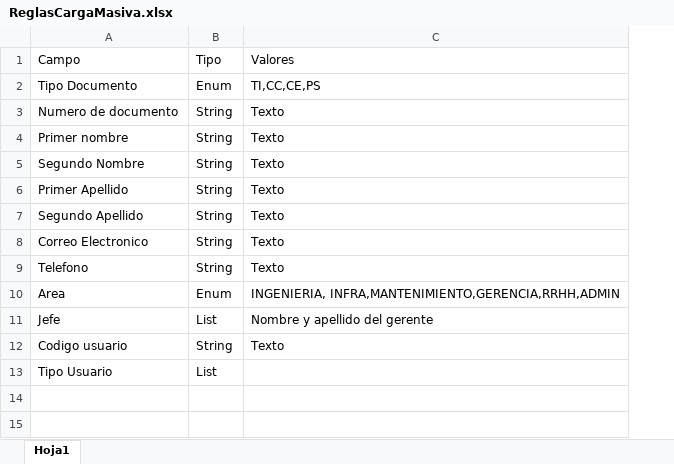
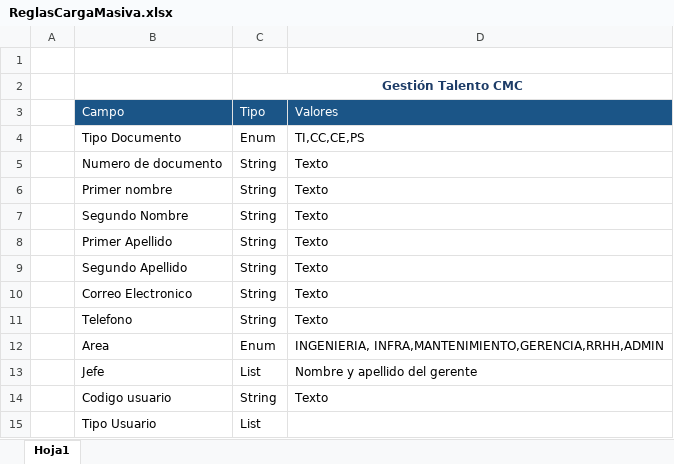
Before and after one commit to johana1328/Proyecto, an Excel workbook: gestion-talento-web/src/main/resources/static/files/ReglasCargaMasiva.xlsx, sheet Hoja1, drawn as a sheet; values as stored, in another font and other column widths than the file's, no borders; charts and pictures not drawn; addresses are those after the commit; the diff names each change by its address in the sheet, - before the commit and + after, or states it on an @@ line.

```diff
--- a/gestion-talento-web/src/main/resources/static/files/ReglasCargaMasiva.xlsx (sheet Hoja1)
+++ b/gestion-talento-web/src/main/resources/static/files/ReglasCargaMasiva.xlsx (sheet Hoja1)
+column A, empty
+row 1: (empty)
+row 2:  |  | Gestión Talento CMC
@@ B3:D3 fill: none → #1B5587, text colour: black → #FFFFFF @@
```
Also changed, not shown: charts or pictures, gestion-talento-web/src/main/resources/static/files/PlantillaCargaMasiva.xlsx.
